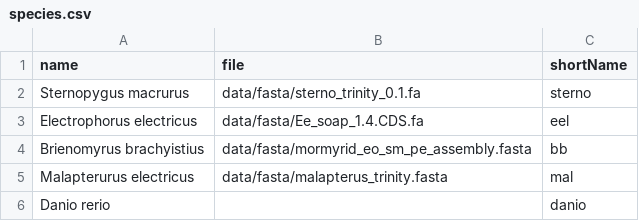
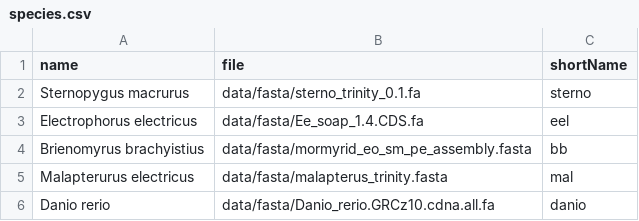
Before and after one commit to msuefishlab/shinyorthologs, a CSV file: data/species.csv, drawn as a sheet.

```diff
--- a/data/species.csv
+++ b/data/species.csv
@@ -5,2 +5,2 @@ Brienomyrus brachyistius,data/fasta/mormyrid_eo_sm_pe_assembly.fasta,bb
 Malapterurus electricus,data/fasta/malapterus_trinity.fasta,mal
-Danio rerio,,danio
+Danio rerio,data/fasta/Danio_rerio.GRCz10.cdna.all.fa,danio
```
Also changed, not shown: 1 other file.
